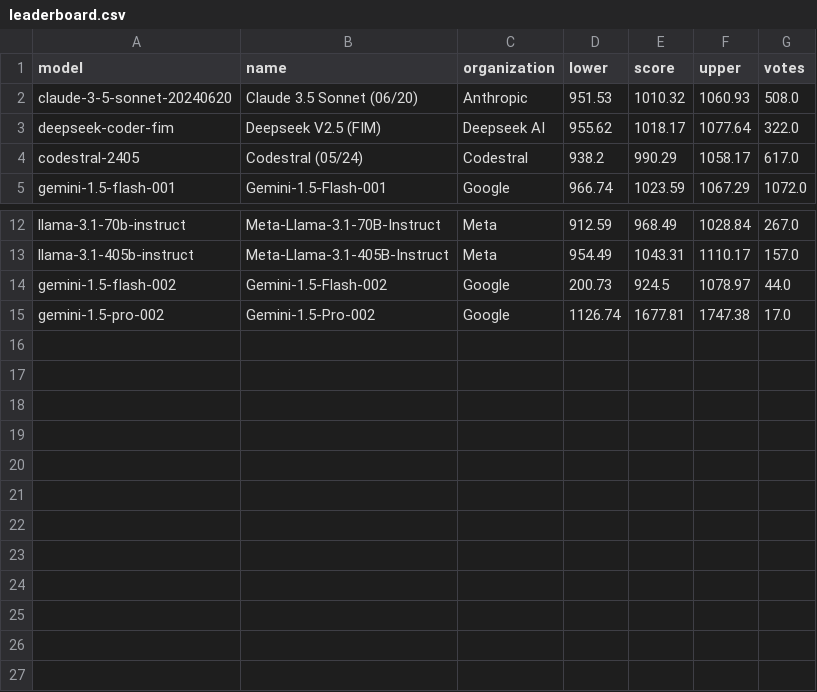
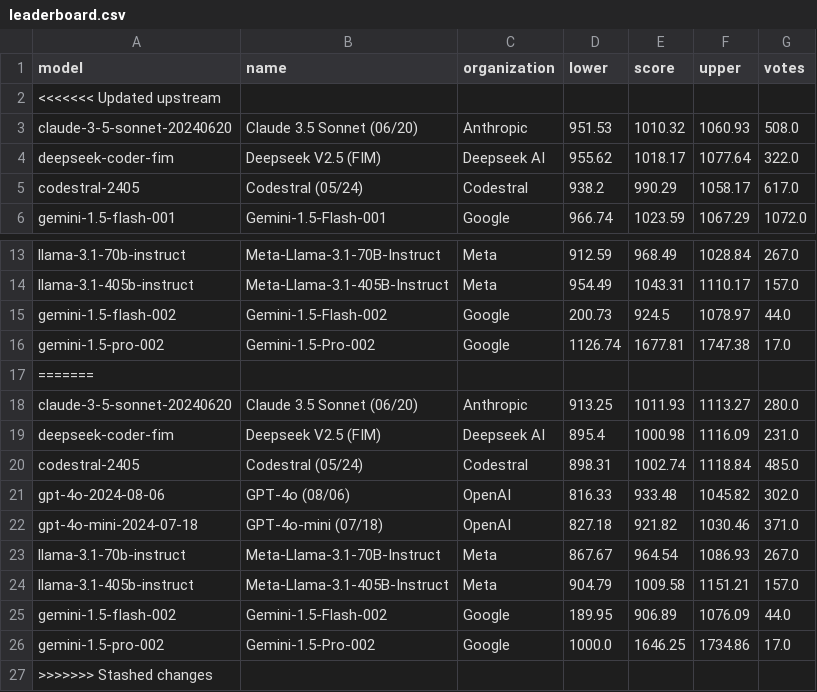
Before and after one commit to adityamittal13/copilot-arena-website, a CSV file: backend/leaderboard.csv, drawn as a sheet; only a part is shown, gaps mark what is left out.

Commit message:
update models calculated

```diff
--- a/backend/leaderboard.csv
+++ b/backend/leaderboard.csv
@@ -1,2 +1,3 @@
 model,name,organization,lower,score,upper,votes
+<<<<<<< Updated upstream
 claude-3-5-sonnet-20240620,Claude 3.5 Sonnet (06/20),Anthropic,951.53,1010.32,1060.93,508.0
@@ -15 +16,12 @@ gemini-1.5-flash-002,Gemini-1.5-Flash-002,Google,200.73,924.5,1078.97,44.0
 gemini-1.5-pro-002,Gemini-1.5-Pro-002,Google,1126.74,1677.81,1747.38,17.0
+=======
+claude-3-5-sonnet-20240620,Claude 3.5 Sonnet (06/20),Anthropic,913.25,1011.93,1113.27,280.0
+deepseek-coder-fim,Deepseek V2.5 (FIM),Deepseek AI,895.4,1000.98,1116.09,231.0
+codestral-2405,Codestral (05/24), Codestral,898.31,1002.74,1118.84,485.0
+gpt-4o-2024-08-06,GPT-4o (08/06),OpenAI,816.33,933.48,1045.82,302.0
+gpt-4o-mini-2024-07-18,GPT-4o-mini (07/18),OpenAI,827.18,921.82,1030.46,371.0
+llama-3.1-70b-instruct,Meta-Llama-3.1-70B-Instruct,Meta,867.67,964.54,1086.93,267.0
+llama-3.1-405b-instruct,Meta-Llama-3.1-405B-Instruct,Meta,904.79,1009.58,1151.21,157.0
+gemini-1.5-flash-002,Gemini-1.5-Flash-002,Google,189.95,906.89,1076.09,44.0
+gemini-1.5-pro-002,Gemini-1.5-Pro-002,Google,1000.0,1646.25,1734.86,17.0
+>>>>>>> Stashed changes
```
Also changed, not shown: backend/user_leaderboard.csv, 1 other file.
